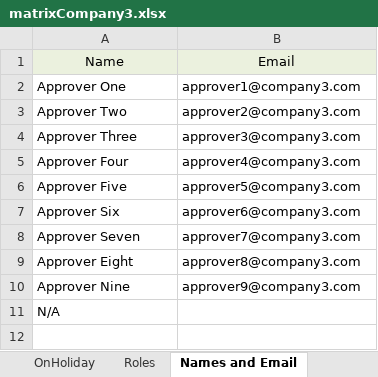
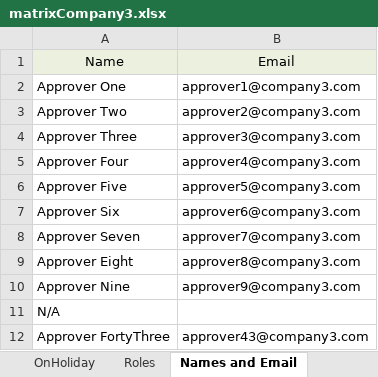
Before and after one commit to joefriedrich/Excel-Matrix-Rewrite, an Excel workbook: matrixCompany3.xlsx, sheet Names and Email, drawn as a sheet; values as stored, in another font and other column widths than the file's, no borders; the diff names each change by its address in the sheet, - before the commit and + after, or states it on an @@ line.

Commit message:
Removed email from vacation list. Moved it to the email list.

```diff
--- a/matrixCompany3.xlsx (sheet Names and Email)
+++ b/matrixCompany3.xlsx (sheet Names and Email)
+row 12: Approver FortyThree | approver43@company3.com
```
Also changed, not shown: sheet OnHoliday, matrixCompany1.xlsx, matrixCompany2.xlsx.
